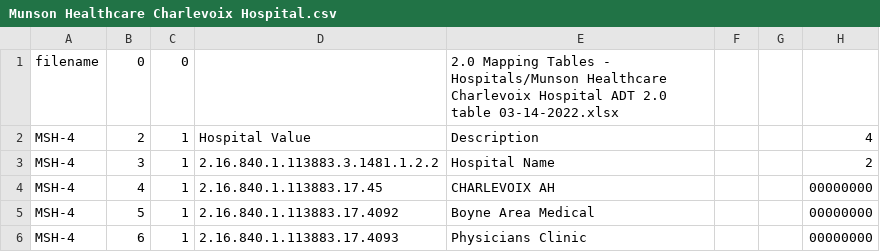
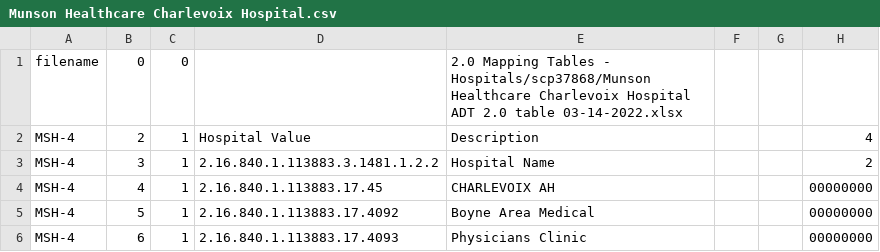
Before and after one commit to informationsoftworks/mihin, a CSV file: mapping_tables/src/Munson Healthcare Charlevoix Hospital.csv, drawn as a sheet; only a part is shown.

```diff
--- a/mapping_tables/src/Munson Healthcare Charlevoix Hospital.csv
+++ b/mapping_tables/src/Munson Healthcare Charlevoix Hospital.csv
@@ -1,2 +1,2 @@
-filename	0	0		2.0 Mapping Tables - Hospitals/Munson Healthcare Charlevoix Hospital ADT 2.0 table 03-14-2022.xlsx			
+filename	0	0		2.0 Mapping Tables - Hospitals/scp37868/Munson Healthcare Charlevoix Hospital ADT 2.0 table 03-14-2022.xlsx			
 MSH-4	2	1	Hospital Value	Description			4
```
Also changed, not shown: 3 other files.
